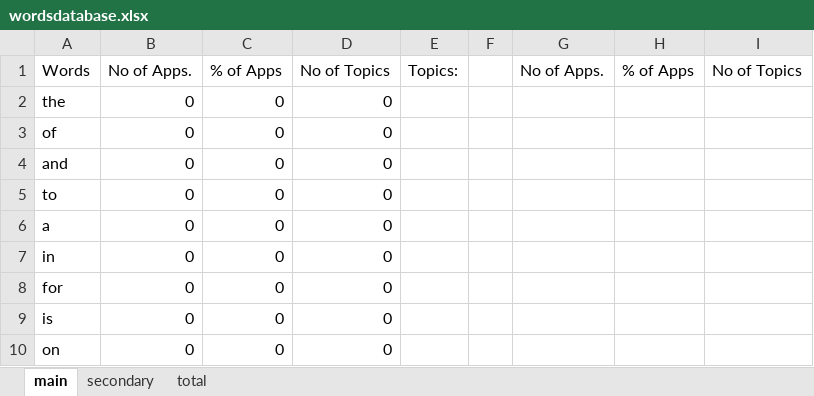
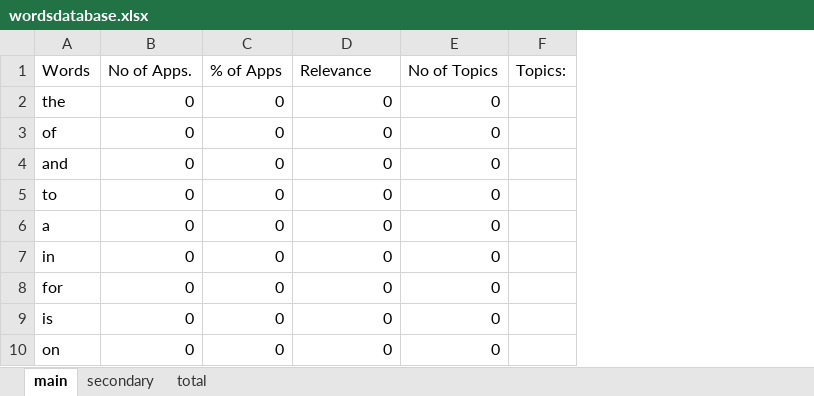
Before and after one commit to estebanlv/CS-IBM-Python-Chatbot, an Excel workbook: python telegram chatbot/wordsdatabase.xlsx, sheet main, drawn as a sheet; only a part is shown; values as stored, in another font and other column widths than the file's, no borders; removed rows and columns are numbered as before the commit, all else as after; the diff names each change by its address in the sheet, - before the commit and + after, or states it on an @@ line.

Commit message:
changed the database to add the relevance section.

```diff
--- a/python telegram chatbot/wordsdatabase.xlsx (sheet main)
+++ b/python telegram chatbot/wordsdatabase.xlsx (sheet main)
+column E (No of Topics), rows 2-10: all 0
-column F, empty
-column G (No of Apps.), empty
-column H (% of Apps), empty
-column I (No of Topics), empty
-D1: No of Topics
+D1: Relevance
```
Also changed, not shown: sheet secondary.
